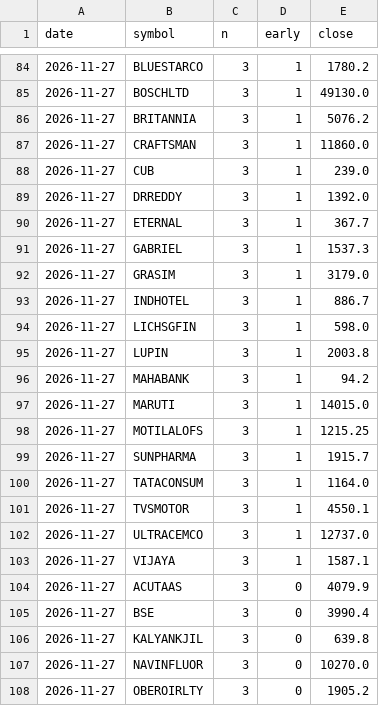
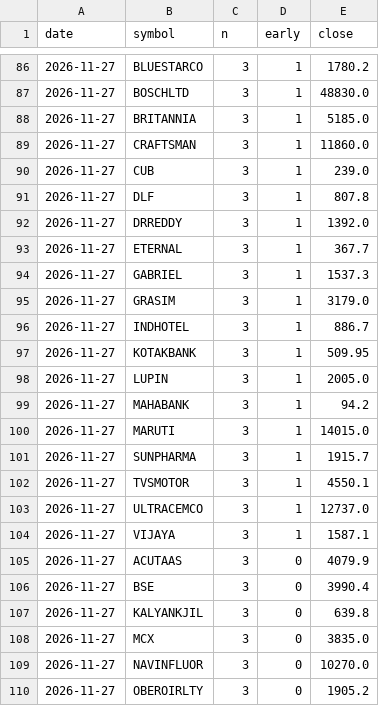
Before and after one commit to kapoorvivek4u-bit/TRENDFIRE_2.0, a CSV file: data/hits_log.csv, drawn as a sheet; only a part is shown, gaps mark what is left out; the diff covers the shown part only.

```diff
--- a/data/hits_log.csv
+++ b/data/hits_log.csv
@@ -84,6 +86,7 @@ date,symbol,n,early,close
 2026-11-27,BLUESTARCO,3,1,1780.2
-2026-11-27,BOSCHLTD,3,1,49130.0
-2026-11-27,BRITANNIA,3,1,5076.2
+2026-11-27,BOSCHLTD,3,1,48830.0
+2026-11-27,BRITANNIA,3,1,5185.0
 2026-11-27,CRAFTSMAN,3,1,11860.0
 2026-11-27,CUB,3,1,239.0
+2026-11-27,DLF,3,1,807.8
 2026-11-27,DRREDDY,3,1,1392.0
@@ -93,9 +96,7 @@ date,symbol,n,early,close
 2026-11-27,INDHOTEL,3,1,886.7
-2026-11-27,LICHSGFIN,3,1,598.0
-2026-11-27,LUPIN,3,1,2003.8
+2026-11-27,KOTAKBANK,3,1,509.95
+2026-11-27,LUPIN,3,1,2005.0
 2026-11-27,MAHABANK,3,1,94.2
 2026-11-27,MARUTI,3,1,14015.0
-2026-11-27,MOTILALOFS,3,1,1215.25
 2026-11-27,SUNPHARMA,3,1,1915.7
-2026-11-27,TATACONSUM,3,1,1164.0
 2026-11-27,TVSMOTOR,3,1,4550.1
@@ -106,2 +107,3 @@ date,symbol,n,early,close
 2026-11-27,KALYANKJIL,3,0,639.8
+2026-11-27,MCX,3,0,3835.0
 2026-11-27,NAVINFLUOR,3,0,10270.0
```
Also changed, not shown: 4 added rows, 2 removed rows and 10 edited cells elsewhere in this file, data/ready_log.csv, data/trapped_log.csv, 9 other files.
